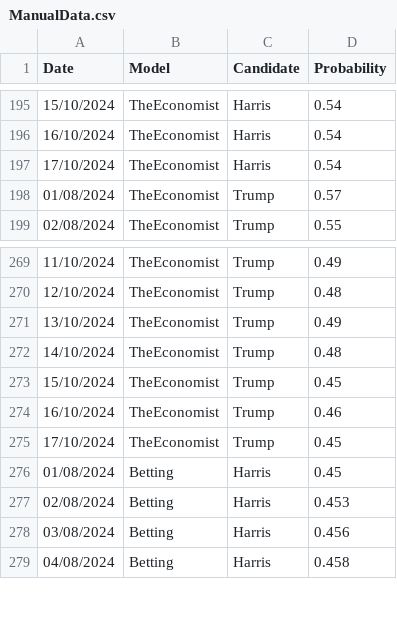
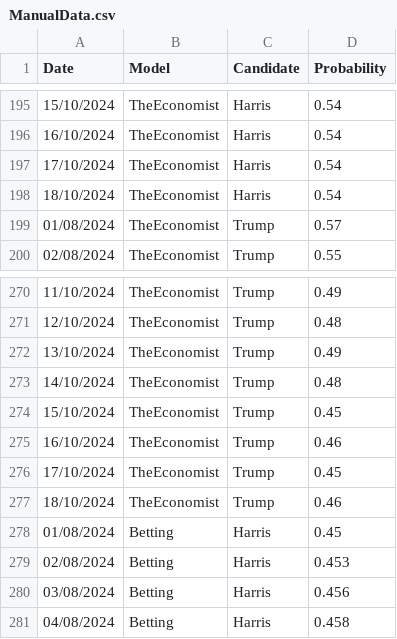
Before and after one commit to PaulMainwood/Election2024, a CSV file: ManualData.csv, drawn as a sheet; only a part is shown, gaps mark what is left out; the diff names each change by its address in the sheet, - before the commit and + after, or states it on an @@ line.

```diff
--- a/ManualData.csv
+++ b/ManualData.csv
+row 198: 18/10/2024 | TheEconomist | Harris | 0.54
+row 277: 18/10/2024 | TheEconomist | Trump | 0.46
```
Also changed, not shown: aggregated_data.csv, aggregated_data_wide.csv, 4 other files.
